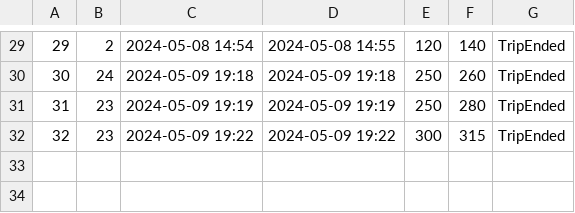
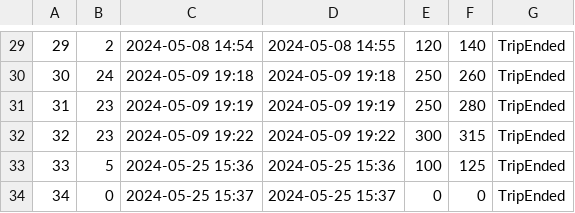
Before and after one commit to matejaaj/Booking, a CSV file: Resources/Data/trips.csv, drawn as a sheet; only a part is shown, gaps mark what is left out; the diff names each change by its address in the sheet, - before the commit and + after, or states it on an @@ line.

```diff
--- a/Resources/Data/trips.csv
+++ b/Resources/Data/trips.csv
+row 33: 33 | 5 | 2024-05-25 15:36 | 2024-05-25 15:36 | 100 | 125 | TripEnded
+row 34: 34 | 0 | 2024-05-25 15:37 | 2024-05-25 15:37 | 0 | 0 | TripEnded
```
Also changed, not shown: Resources/Data/drivereservation.csv, 9 other files.
